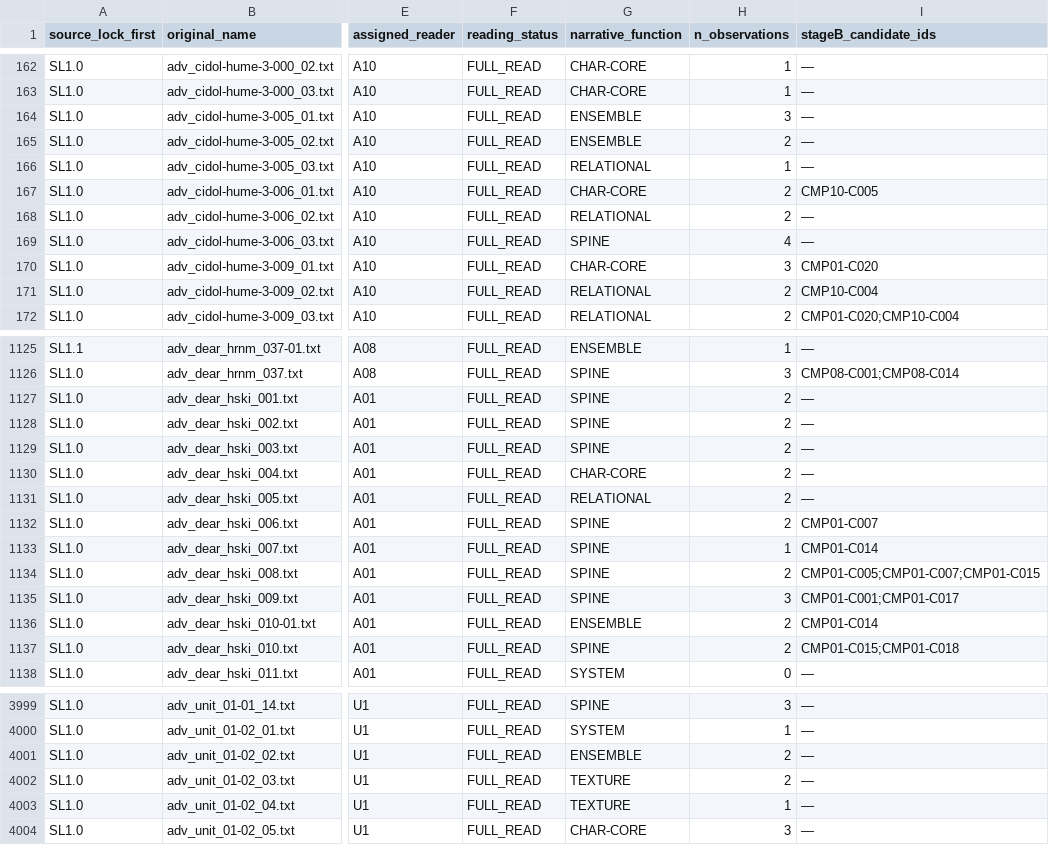
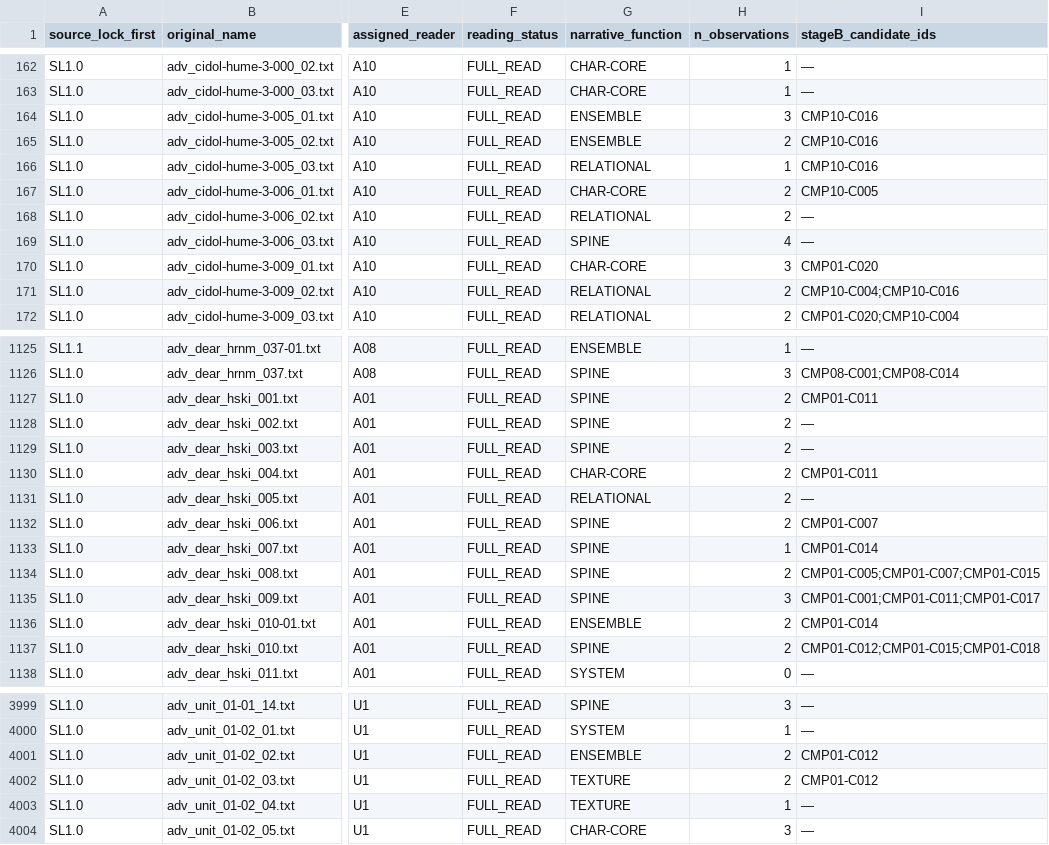
Before and after one commit to deep-blue-zero/anime-manga-ln-games-analysis, a TSV file: series/gakuen-idolmaster/01_CORPUS_AUDIT_AND_SOURCE_LOCK/SOURCE_TO_ANALYSIS_AUDIT_20261115/GKM_SAA_C_SOURCE_COVERAGE_LEDGER.tsv, drawn as a sheet; only a part is shown, gaps mark what is left out; the diff covers the shown part only; the diff names each change by its address in the sheet, - before the commit and + after, or states it on an @@ line.

```diff
--- a/series/gakuen-idolmaster/01_CORPUS_AUDIT_AND_SOURCE_LOCK/SOURCE_TO_ANALYSIS_AUDIT_20261115/GKM_SAA_C_SOURCE_COVERAGE_LEDGER.tsv
+++ b/series/gakuen-idolmaster/01_CORPUS_AUDIT_AND_SOURCE_LOCK/SOURCE_TO_ANALYSIS_AUDIT_20261115/GKM_SAA_C_SOURCE_COVERAGE_LEDGER.tsv
-I164:I166 (stageB_candidate_ids): —
+I164:I166 (stageB_candidate_ids): CMP10-C016
-I171 (stageB_candidate_ids): CMP10-C004
+I171 (stageB_candidate_ids): CMP10-C004;CMP10-C016
-I1127 (stageB_candidate_ids): —
+I1127 (stageB_candidate_ids): CMP01-C011
-I1130 (stageB_candidate_ids): —
+I1130 (stageB_candidate_ids): CMP01-C011
-I1135 (stageB_candidate_ids): CMP01-C001;CMP01-C017
+I1135 (stageB_candidate_ids): CMP01-C001;CMP01-C011;CMP01-C017
-I1137 (stageB_candidate_ids): CMP01-C015;CMP01-C018
+I1137 (stageB_candidate_ids): CMP01-C012;CMP01-C015;CMP01-C018
-I4001:I4002 (stageB_candidate_ids): —
+I4001:I4002 (stageB_candidate_ids): CMP01-C012
```
Also changed, not shown: 61 edited cells elsewhere in this file, 4 other files.
